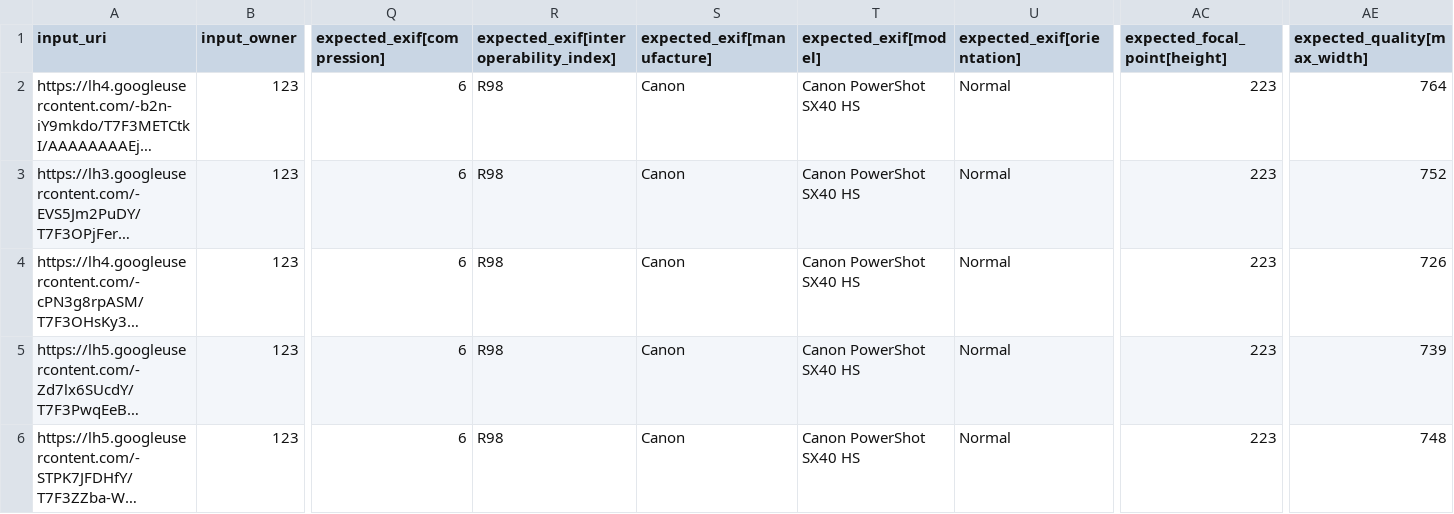
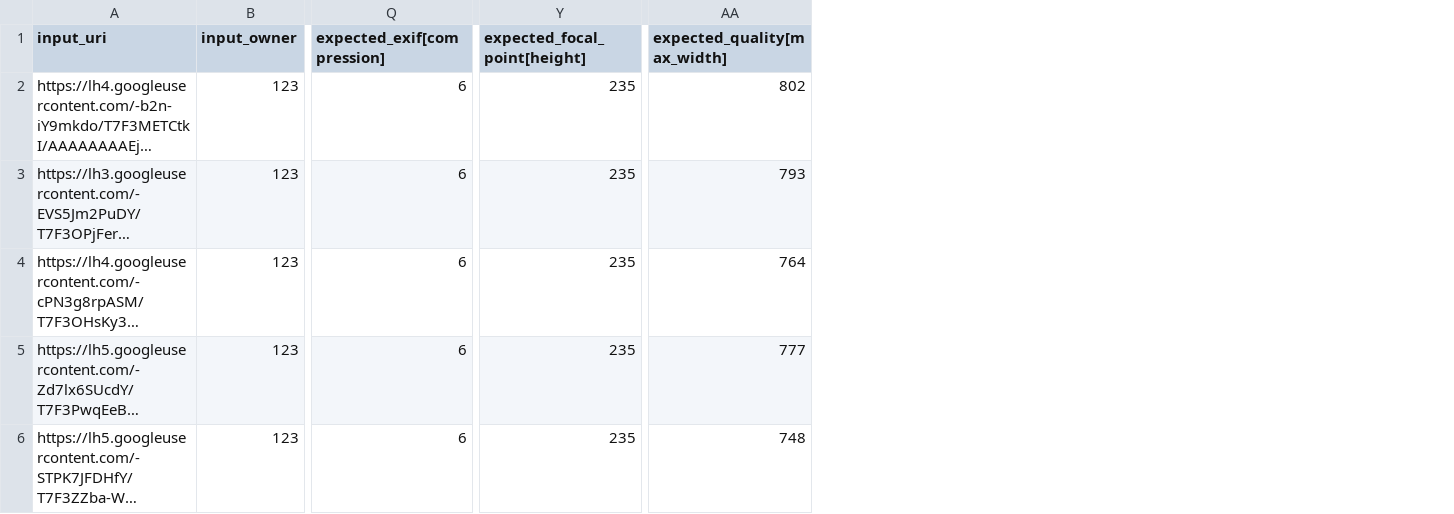
Before and after one commit to smagapu/QA_Regression, a CSV file: qa_tests.csv, drawn as a sheet; only a part is shown, gaps mark what is left out; long unchanged cells end in …; removed rows and columns are numbered as before the commit, all else as after; the diff names each change by its address in the sheet, - before the commit and + after, or states it on an @@ line.

Commit message:
Update qa_tests.csv

```diff
--- a/qa_tests.csv
+++ b/qa_tests.csv
-column R, rows 1-6: expected_exif[interoperability_index] | R98 | R98 | R98 | R98 | R98
-column S (expected_exif[manufacture]), rows 2-6: all Canon
-column T (expected_exif[model]), rows 2-6: all Canon PowerShot SX40 HS
-column U (expected_exif[orientation]), rows 2-6: all Normal
-Y2:Y6 (expected_focal_point[height]): 223
+Y2:Y6 (expected_focal_point[height]): 235
-AA2 (expected_quality[max_width]): 764
+AA2 (expected_quality[max_width]): 802
-AA3 (expected_quality[max_width]): 752
+AA3 (expected_quality[max_width]): 793
-AA4 (expected_quality[max_width]): 726
+AA4 (expected_quality[max_width]): 764
-AA5 (expected_quality[max_width]): 739
+AA5 (expected_quality[max_width]): 777
```
